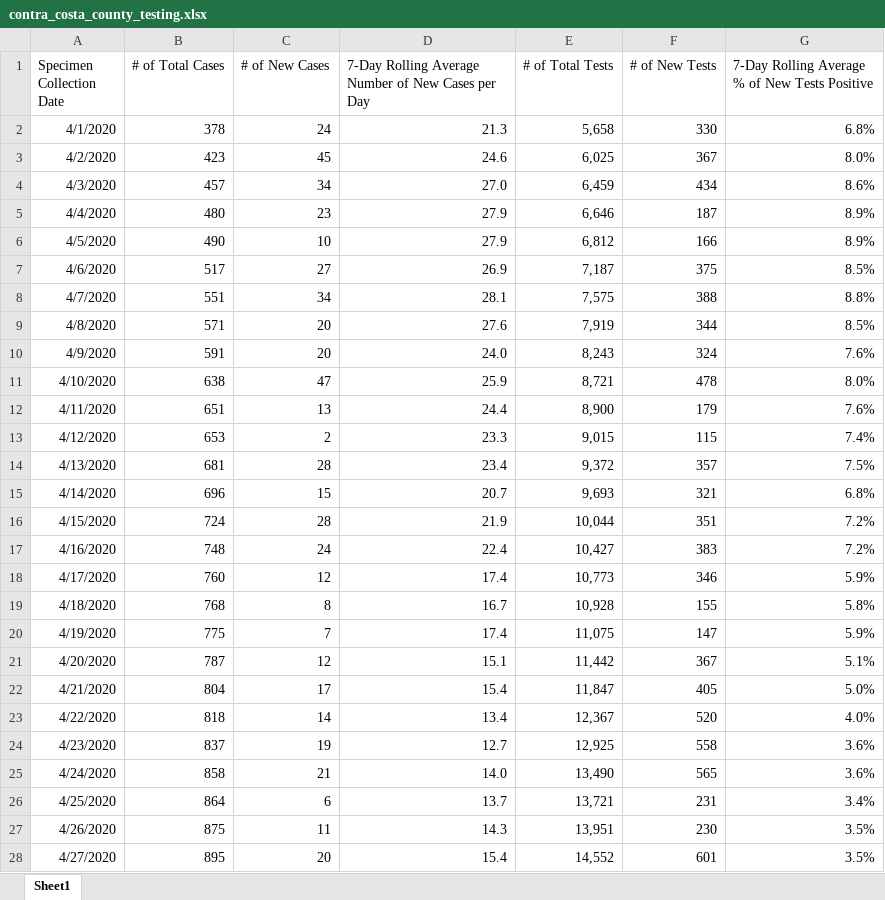
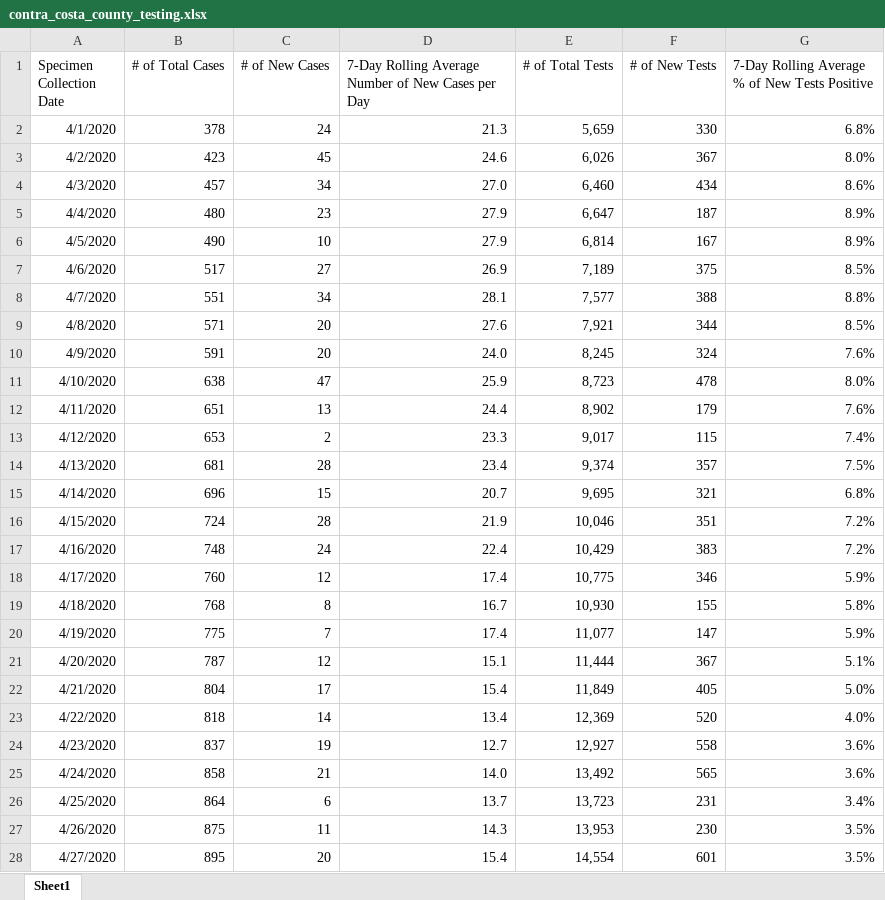
Before and after one commit to arorapankaj/tempRepo, an Excel workbook: contra_costa_county_testing.xlsx, sheet Sheet1, drawn as a sheet; only a part is shown; values as stored, in another font and other column widths than the file's, no borders; the diff covers the shown part only; the diff names each change by its address in the sheet, - before the commit and + after, or states it on an @@ line.

```diff
--- a/contra_costa_county_testing.xlsx (sheet Sheet1)
+++ b/contra_costa_county_testing.xlsx (sheet Sheet1)
-E2 (# of Total Tests): 5,658
+E2 (# of Total Tests): 5,659
-E3 (# of Total Tests): 6,025
+E3 (# of Total Tests): 6,026
-E4 (# of Total Tests): 6,459
+E4 (# of Total Tests): 6,460
-E5 (# of Total Tests): 6,646
+E5 (# of Total Tests): 6,647
-E6 (# of Total Tests): 6,812
+E6 (# of Total Tests): 6,814
-F6 (# of New Tests): 166
+F6 (# of New Tests): 167
-E7 (# of Total Tests): 7,187
+E7 (# of Total Tests): 7,189
-E8 (# of Total Tests): 7,575
+E8 (# of Total Tests): 7,577
-E9 (# of Total Tests): 7,919
+E9 (# of Total Tests): 7,921
-E10 (# of Total Tests): 8,243
+E10 (# of Total Tests): 8,245
-E11 (# of Total Tests): 8,721
+E11 (# of Total Tests): 8,723
-E12 (# of Total Tests): 8,900
+E12 (# of Total Tests): 8,902
-E13 (# of Total Tests): 9,015
+E13 (# of Total Tests): 9,017
-E14 (# of Total Tests): 9,372
+E14 (# of Total Tests): 9,374
-E15 (# of Total Tests): 9,693
+E15 (# of Total Tests): 9,695
-E16 (# of Total Tests): 10,044
+E16 (# of Total Tests): 10,046
-E17 (# of Total Tests): 10,427
+E17 (# of Total Tests): 10,429
-E18 (# of Total Tests): 10,773
+E18 (# of Total Tests): 10,775
-E19 (# of Total Tests): 10,928
+E19 (# of Total Tests): 10,930
-E20 (# of Total Tests): 11,075
+E20 (# of Total Tests): 11,077
-E21 (# of Total Tests): 11,442
+E21 (# of Total Tests): 11,444
-E22 (# of Total Tests): 11,847
+E22 (# of Total Tests): 11,849
-E23 (# of Total Tests): 12,367
+E23 (# of Total Tests): 12,369
-E24 (# of Total Tests): 12,925
+E24 (# of Total Tests): 12,927
-E25 (# of Total Tests): 13,490
+E25 (# of Total Tests): 13,492
-E26 (# of Total Tests): 13,721
+E26 (# of Total Tests): 13,723
-E27 (# of Total Tests): 13,951
+E27 (# of Total Tests): 13,953
-E28 (# of Total Tests): 14,552
+E28 (# of Total Tests): 14,554
```
Also changed, not shown: 3 added rows and 388 edited cells elsewhere in this sheet, washington_county_testing.xlsx, 2 other files.
